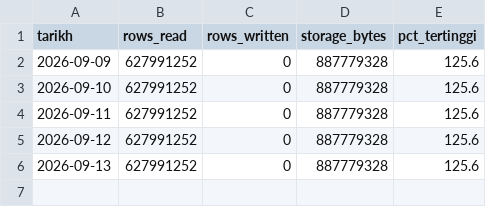
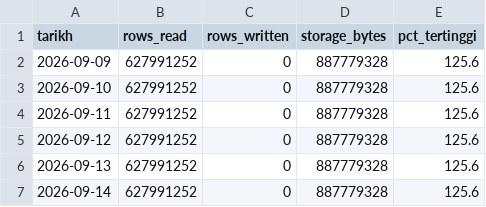
Before and after one commit to syaifulizhan/syaifulizhan, a CSV file: docs/kuota-log.csv, drawn as a sheet; the diff names each change by its address in the sheet, - before the commit and + after, or states it on an @@ line.

```diff
--- a/docs/kuota-log.csv
+++ b/docs/kuota-log.csv
+row 7: 2026-09-14 | 627991252 | 0 | 887779328 | 125.6
```
